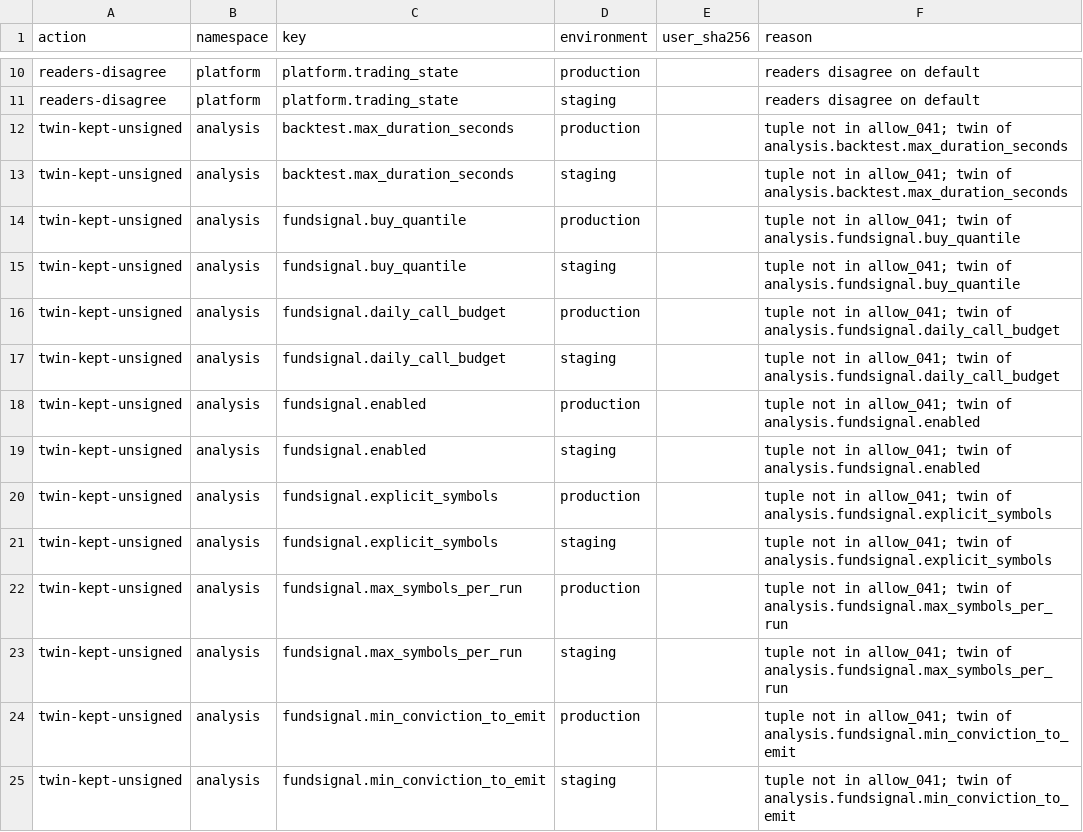
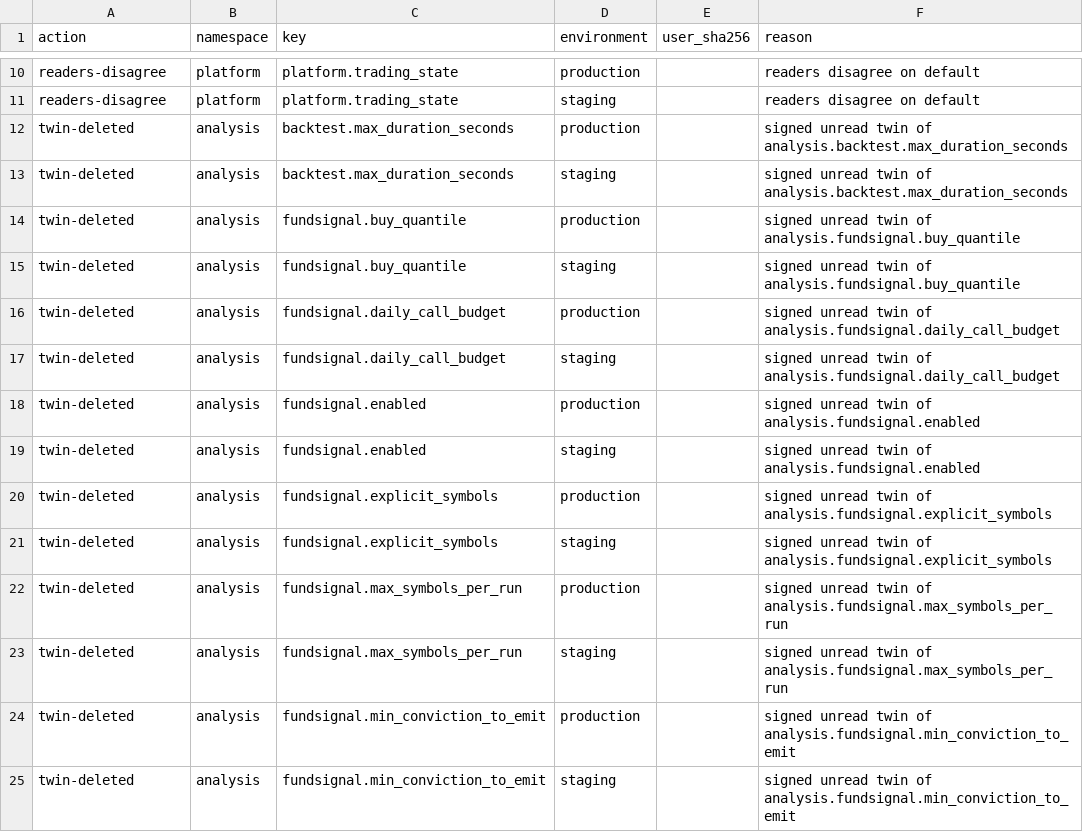
Before and after one commit to davcs86/xstockstrat, a TSV file: scripts/config-heal/dryrun-fresh.tsv, drawn as a sheet; only a part is shown, gaps mark what is left out; the diff covers the shown part only.

```diff
--- a/scripts/config-heal/dryrun-fresh.tsv
+++ b/scripts/config-heal/dryrun-fresh.tsv
@@ -11,15 +11,15 @@ readers-disagree	platform	platform.trading_state	production		readers disagree on
 readers-disagree	platform	platform.trading_state	staging		readers disagree on default
-twin-kept-unsigned	analysis	backtest.max_duration_seconds	production		tuple not in allow_041; twin of analysis.backtest.max_duration_seconds
-twin-kept-unsigned	analysis	backtest.max_duration_seconds	staging		tuple not in allow_041; twin of analysis.backtest.max_duration_seconds
-twin-kept-unsigned	analysis	fundsignal.buy_quantile	production		tuple not in allow_041; twin of analysis.fundsignal.buy_quantile
-twin-kept-unsigned	analysis	fundsignal.buy_quantile	staging		tuple not in allow_041; twin of analysis.fundsignal.buy_quantile
-twin-kept-unsigned	analysis	fundsignal.daily_call_budget	production		tuple not in allow_041; twin of analysis.fundsignal.daily_call_budget
-twin-kept-unsigned	analysis	fundsignal.daily_call_budget	staging		tuple not in allow_041; twin of analysis.fundsignal.daily_call_budget
-twin-kept-unsigned	analysis	fundsignal.enabled	production		tuple not in allow_041; twin of analysis.fundsignal.enabled
-twin-kept-unsigned	analysis	fundsignal.enabled	staging		tuple not in allow_041; twin of analysis.fundsignal.enabled
-twin-kept-unsigned	analysis	fundsignal.explicit_symbols	production		tuple not in allow_041; twin of analysis.fundsignal.explicit_symbols
-twin-kept-unsigned	analysis	fundsignal.explicit_symbols	staging		tuple not in allow_041; twin of analysis.fundsignal.explicit_symbols
-twin-kept-unsigned	analysis	fundsignal.max_symbols_per_run	production		tuple not in allow_041; twin of analysis.fundsignal.max_symbols_per_run
-twin-kept-unsigned	analysis	fundsignal.max_symbols_per_run	staging		tuple not in allow_041; twin of analysis.fundsignal.max_symbols_per_run
-twin-kept-unsigned	analysis	fundsignal.min_conviction_to_emit	production		tuple not in allow_041; twin of analysis.fundsignal.min_conviction_to_emit
-twin-kept-unsigned	analysis	fundsignal.min_conviction_to_emit	staging		tuple not in allow_041; twin of analysis.fundsignal.min_conviction_to_emit
+twin-deleted	analysis	backtest.max_duration_seconds	production		signed unread twin of analysis.backtest.max_duration_seconds
+twin-deleted	analysis	backtest.max_duration_seconds	staging		signed unread twin of analysis.backtest.max_duration_seconds
+twin-deleted	analysis	fundsignal.buy_quantile	production		signed unread twin of analysis.fundsignal.buy_quantile
+twin-deleted	analysis	fundsignal.buy_quantile	staging		signed unread twin of analysis.fundsignal.buy_quantile
+twin-deleted	analysis	fundsignal.daily_call_budget	production		signed unread twin of analysis.fundsignal.daily_call_budget
+twin-deleted	analysis	fundsignal.daily_call_budget	staging		signed unread twin of analysis.fundsignal.daily_call_budget
+twin-deleted	analysis	fundsignal.enabled	production		signed unread twin of analysis.fundsignal.enabled
+twin-deleted	analysis	fundsignal.enabled	staging		signed unread twin of analysis.fundsignal.enabled
+twin-deleted	analysis	fundsignal.explicit_symbols	production		signed unread twin of analysis.fundsignal.explicit_symbols
+twin-deleted	analysis	fundsignal.explicit_symbols	staging		signed unread twin of analysis.fundsignal.explicit_symbols
+twin-deleted	analysis	fundsignal.max_symbols_per_run	production		signed unread twin of analysis.fundsignal.max_symbols_per_run
+twin-deleted	analysis	fundsignal.max_symbols_per_run	staging		signed unread twin of analysis.fundsignal.max_symbols_per_run
+twin-deleted	analysis	fundsignal.min_conviction_to_emit	production		signed unread twin of analysis.fundsignal.min_conviction_to_emit
+twin-deleted	analysis	fundsignal.min_conviction_to_emit	staging		signed unread twin of analysis.fundsignal.min_conviction_to_emit
```
Also changed, not shown: 48 edited cells elsewhere in this file, 8 other files.
